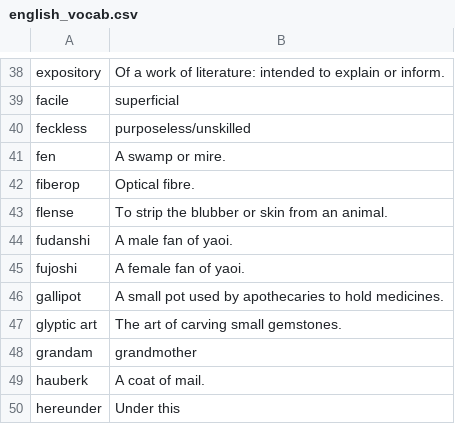
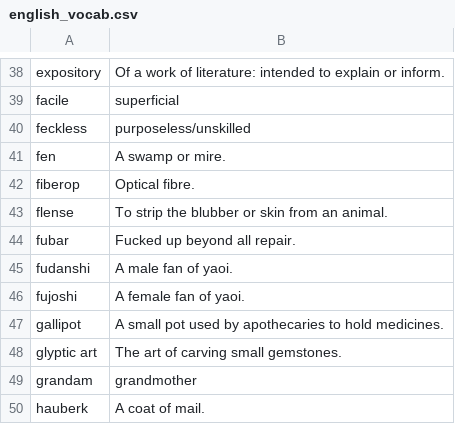
Before and after one commit to eudoxia0/flashcards, a CSV file: sources/english_vocab.csv, drawn as a sheet; only a part is shown, gaps mark what is left out; the shorter side is filled out with more unchanged rows.

Commit message:
fubar

```diff
--- a/sources/english_vocab.csv
+++ b/sources/english_vocab.csv
@@ -43,2 +43,3 @@ fiberop, Optical fibre.
 flense, "To strip the blubber or skin from an animal."
+fubar, "Fucked up beyond all repair."
 fudanshi, "A male fan of yaoi."
```
Also changed, not shown: 1 other file.
